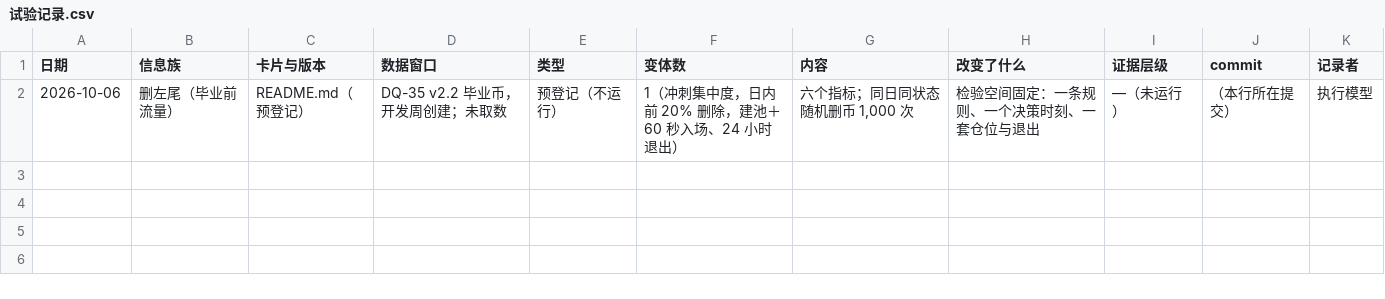
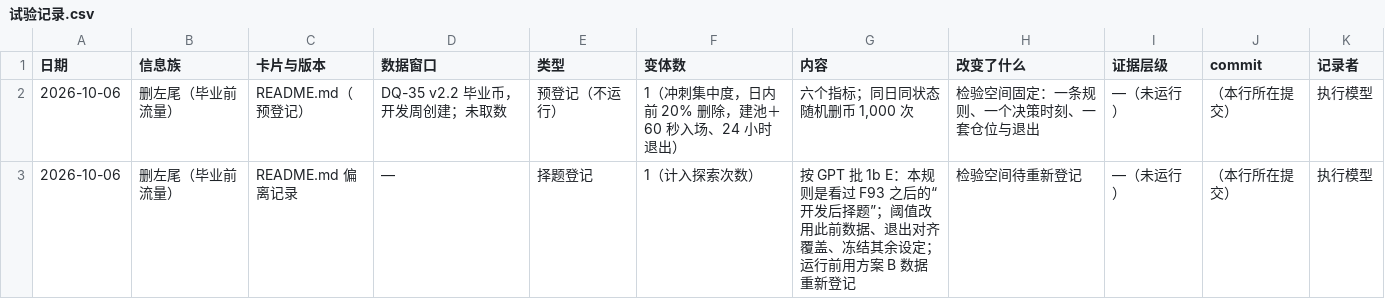
Before and after one commit to wypppp/crypto, a CSV file: RT/2_提案/pump毕业后_删左尾冲刺集中度_DQ-40/试验记录.csv, drawn as a sheet; the diff names each change by its address in the sheet, - before the commit and + after, or states it on an @@ line.

```diff
--- a/RT/2_提案/pump毕业后_删左尾冲刺集中度_DQ-40/试验记录.csv
+++ b/RT/2_提案/pump毕业后_删左尾冲刺集中度_DQ-40/试验记录.csv
+row 3: 2026-10-06 | 删左尾（毕业前流量） | README.md 偏离记录 | — | 择题登记 | 1（计入探索次数） | 按 GPT 批 1b E：本规则是看过 F93 之后的“开发后择题”；阈值改用此前数据、退出对齐覆盖、冻结其余设定；运行前用方案 B 数据重新登记 | 检验空间待重新登记 | —（未运行） | （本行所在提交） | 执行模型
```
Also changed, not shown: RT/1_实验/pump币_晚期龙头基础比率_DQ-18/试验记录.csv, RT/1_实验/pump毕业后_SOLMEMES复现_DQ-39/catboost_info/learn_error.tsv, 27 other files.
